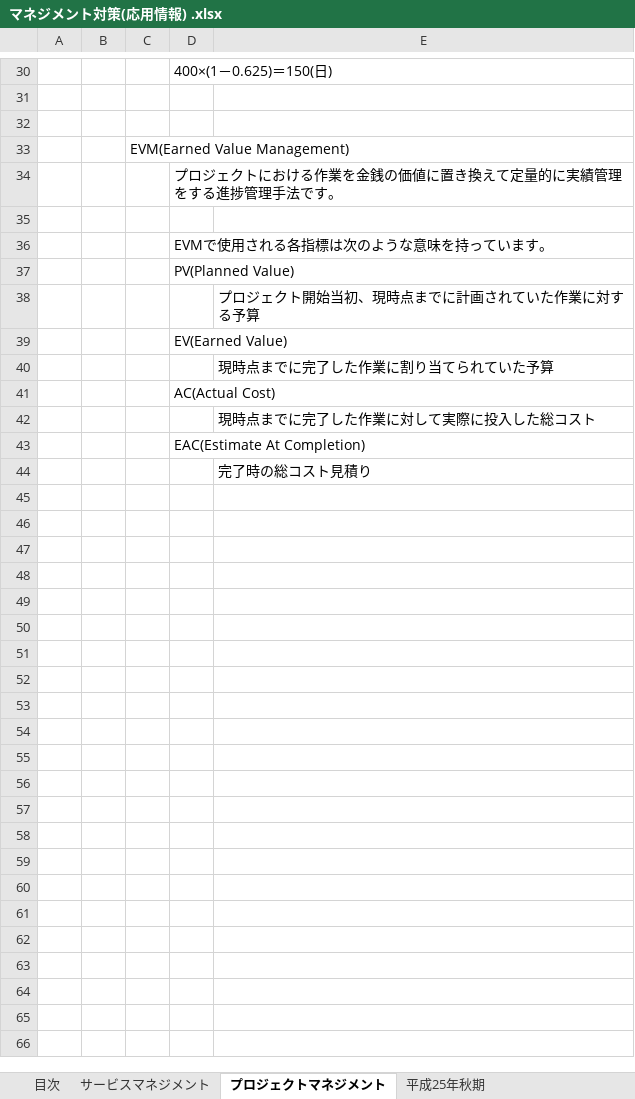
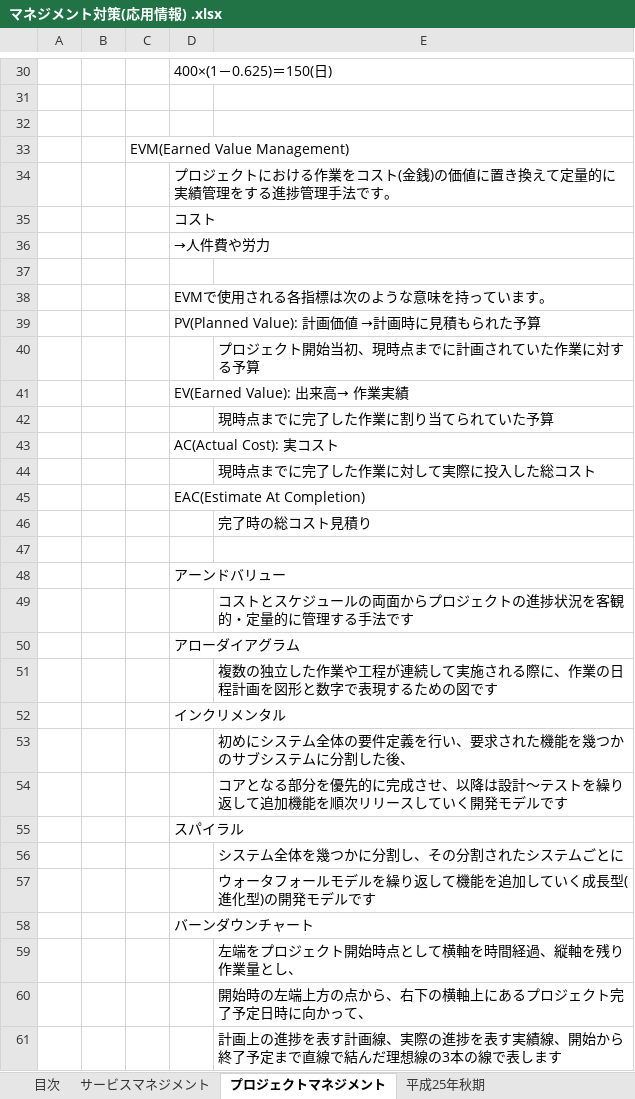
Before and after one commit to kenriki/IPAStudy, an Excel workbook: docs/マネジメント対策(応用情報) .xlsx, sheet プロジェクトマネジメント, drawn as a sheet; only a part is shown, gaps mark what is left out; values as stored, in another font and other column widths than the file's, no borders; charts and pictures not drawn; addresses are those after the commit; the diff covers the shown part only; the diff names each change by its address in the sheet, - before the commit and + after, or states it on an @@ line.

```diff
--- a/docs/マネジメント対策(応用情報) .xlsx (sheet プロジェクトマネジメント)
+++ b/docs/マネジメント対策(応用情報) .xlsx (sheet プロジェクトマネジメント)
-D34: …る作業を金銭の価値に…
+D34: …る作業をコスト(金銭)の価値に…
+row 35:  |  |  | コスト
+row 36:  |  |  | →人件費や労力
-D39: PV(Planned Value)
+D39: PV(Planned Value): 計画価値 →計画時に見積もられた予算
-D41: EV(Earned Value)
+D41: EV(Earned Value): 出来高→ 作業実績
-D43: AC(Actual Cost)
+D43: AC(Actual Cost): 実コスト
+row 47: (empty)
+row 48:  |  |  | アーンドバリュー
+row 49:  |  |  |  | コストとスケジュールの両面からプロジェクトの進捗状況を客観的・定量的に管理する手法です
+row 50:  |  |  | アローダイアグラム
+row 51:  |  |  |  | 複数の独立した作業や工程が連続して実施される際に、作業の日程計画を図形と数字で表現するための図です
+row 52:  |  |  | インクリメンタル
+row 53:  |  |  |  | 初めにシステム全体の要件定義を行い、要求された機能を幾つかのサブシステムに分割した後、
+row 54:  |  |  |  | コアとなる部分を優先的に完成させ、以降は設計～テストを繰り返して追加機能を順次リリースしていく開発モデルです
+row 55:  |  |  | スパイラル
+row 56:  |  |  |  | システム全体を幾つかに分割し、その分割されたシステムごとに
+row 57:  |  |  |  | ウォータフォールモデルを繰り返して機能を追加していく成長型(進化型)の開発モデルです
+row 58:  |  |  | バーンダウンチャート
+row 59:  |  |  |  | 左端をプロジェクト開始時点として横軸を時間経過、縦軸を残り作業量とし、
+row 60:  |  |  |  | 開始時の左端上方の点から、右下の横軸上にあるプロジェクト完了予定日時に向かって、
+row 61:  |  |  |  | 計画上の進捗を表す計画線、実際の進捗を表す実績線、開始から終了予定まで直線で結んだ理想線の3本の線で表します
```
Also changed, not shown: 7 added rows elsewhere in this sheet, docs/テクノロジ対策(応用情報).xlsx, 1 other file.
